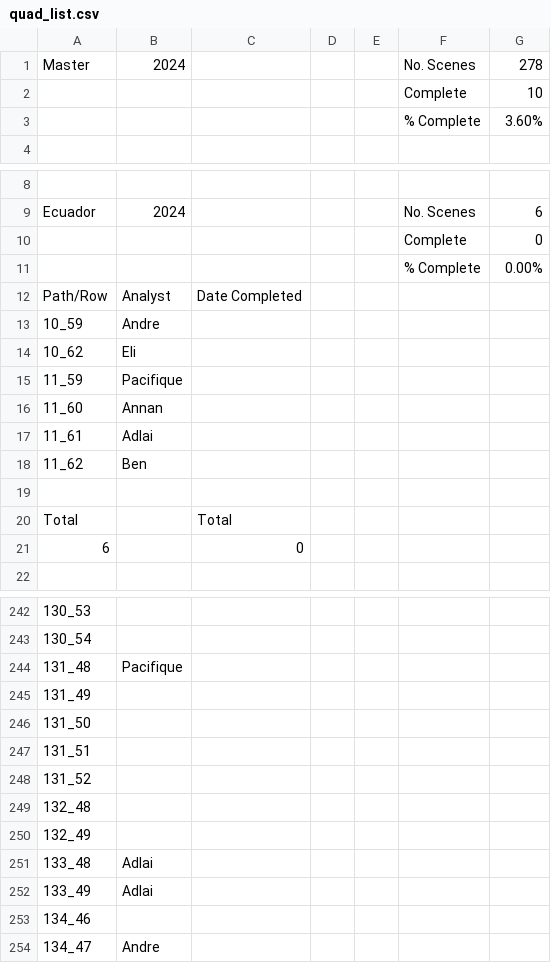
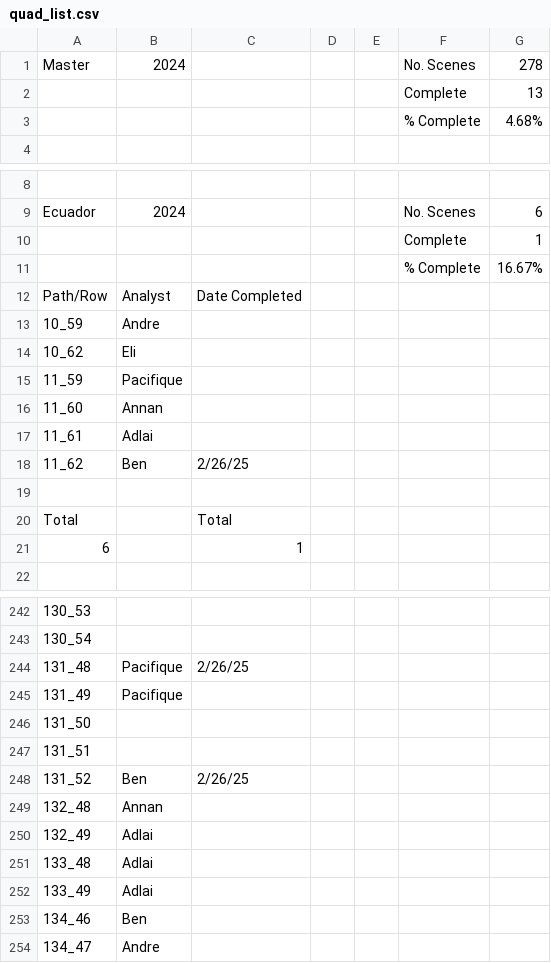
Before and after one commit to ClarkCGA/moore_phase_6, a CSV file: quad_list.csv, drawn as a sheet; only a part is shown, gaps mark what is left out; the diff covers the shown part only; the diff names each change by its address in the sheet, - before the commit and + after, or states it on an @@ line.

Commit message:
Add files via upload
Update CSV

```diff
--- a/quad_list.csv
+++ b/quad_list.csv
-G2: 10
+G2: 13
-G3: 3.60%
+G3: 4.68%
-G10: 0
+G10: 1
-G11: 0.00%
+G11: 16.67%
-C18: (empty)
+C18: 2/26/25
-C21: 0
+C21: 1
-C244: (empty)
+C244: 2/26/25
-B245: (empty)
+B245: Pacifique
-B248: (empty)
+B248: Ben
-C248: (empty)
+C248: 2/26/25
-B249: (empty)
+B249: Annan
-B250: (empty)
+B250: Adlai
-B253: (empty)
+B253: Ben
```
Also changed, not shown: 4 edited cells elsewhere in this file.
